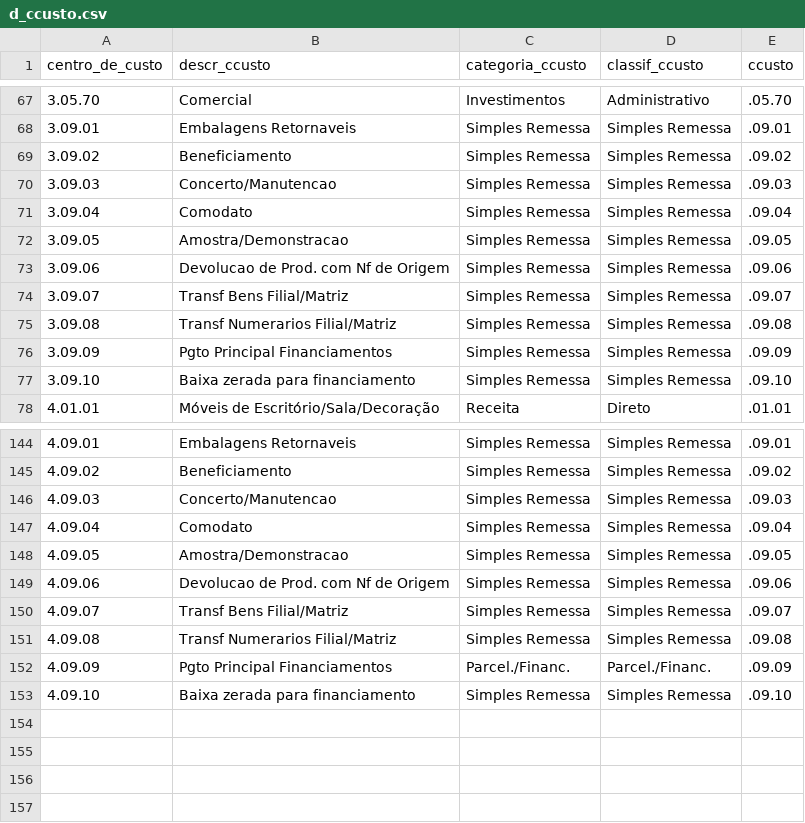
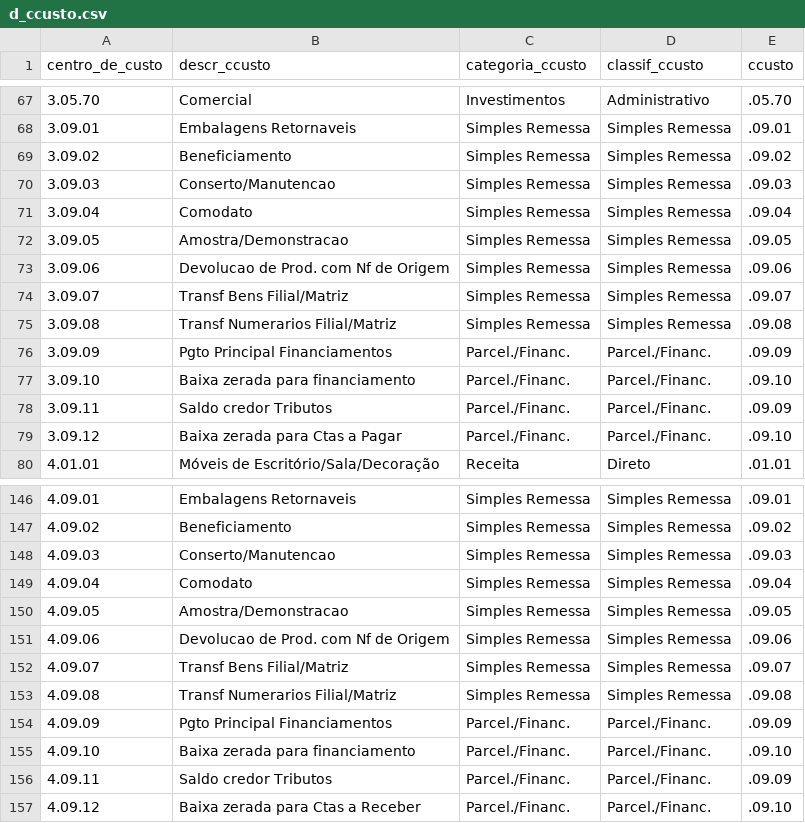
Before and after one commit to Danilo-Carajiliascov/Base_Controllership_Study, a CSV file: d_ccusto.csv, drawn as a sheet; only a part is shown, gaps mark what is left out.

```diff
--- a/d_ccusto.csv
+++ b/d_ccusto.csv
@@ -69,3 +69,3 @@ centro_de_custo,descr_ccusto,categoria_ccusto,classif_ccusto,ccusto
 3.09.02,Beneficiamento,Simples Remessa,Simples Remessa,.09.02
-3.09.03,Concerto/Manutencao,Simples Remessa,Simples Remessa,.09.03
+3.09.03,Conserto/Manutencao,Simples Remessa,Simples Remessa,.09.03
 3.09.04,Comodato,Simples Remessa,Simples Remessa,.09.04
@@ -75,4 +75,6 @@ centro_de_custo,descr_ccusto,categoria_ccusto,classif_ccusto,ccusto
 3.09.08,Transf Numerarios Filial/Matriz,Simples Remessa,Simples Remessa,.09.08
-3.09.09,Pgto Principal Financiamentos,Simples Remessa,Simples Remessa,.09.09
-3.09.10,Baixa zerada para financiamento,Simples Remessa,Simples Remessa,.09.10
+3.09.09,Pgto Principal Financiamentos,Parcel./Financ.,Parcel./Financ.,.09.09
+3.09.10,Baixa zerada para financiamento,Parcel./Financ.,Parcel./Financ.,.09.10
+3.09.11,Saldo credor Tributos,Parcel./Financ.,Parcel./Financ.,.09.09
+3.09.12,Baixa zerada para Ctas a Pagar,Parcel./Financ.,Parcel./Financ.,.09.10
 4.01.01,Móveis de Escritório/Sala/Decoração,Receita,Direto,.01.01
@@ -145,3 +147,3 @@ centro_de_custo,descr_ccusto,categoria_ccusto,classif_ccusto,ccusto
 4.09.02,Beneficiamento,Simples Remessa,Simples Remessa,.09.02
-4.09.03,Concerto/Manutencao,Simples Remessa,Simples Remessa,.09.03
+4.09.03,Conserto/Manutencao,Simples Remessa,Simples Remessa,.09.03
 4.09.04,Comodato,Simples Remessa,Simples Remessa,.09.04
@@ -152,2 +154,4 @@ centro_de_custo,descr_ccusto,categoria_ccusto,classif_ccusto,ccusto
 4.09.09,Pgto Principal Financiamentos,Parcel./Financ.,Parcel./Financ.,.09.09
-4.09.10,Baixa zerada para financiamento,Simples Remessa,Simples Remessa,.09.10
+4.09.10,Baixa zerada para financiamento,Parcel./Financ.,Parcel./Financ.,.09.10
+4.09.11,Saldo credor Tributos,Parcel./Financ.,Parcel./Financ.,.09.09
+4.09.12,Baixa zerada para Ctas a Receber,Parcel./Financ.,Parcel./Financ.,.09.10
```
Also changed, not shown: f_ajustes_a_pagar.csv, f_ctas_a_pagar.csv, 6 other files.
